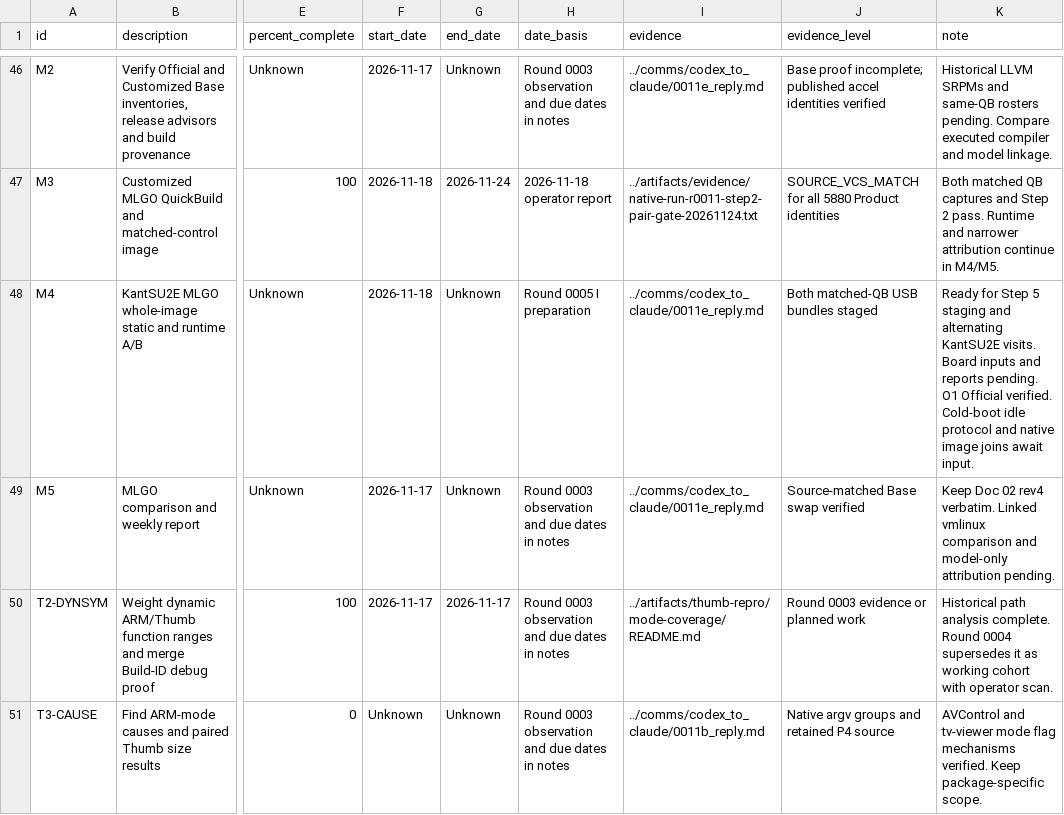
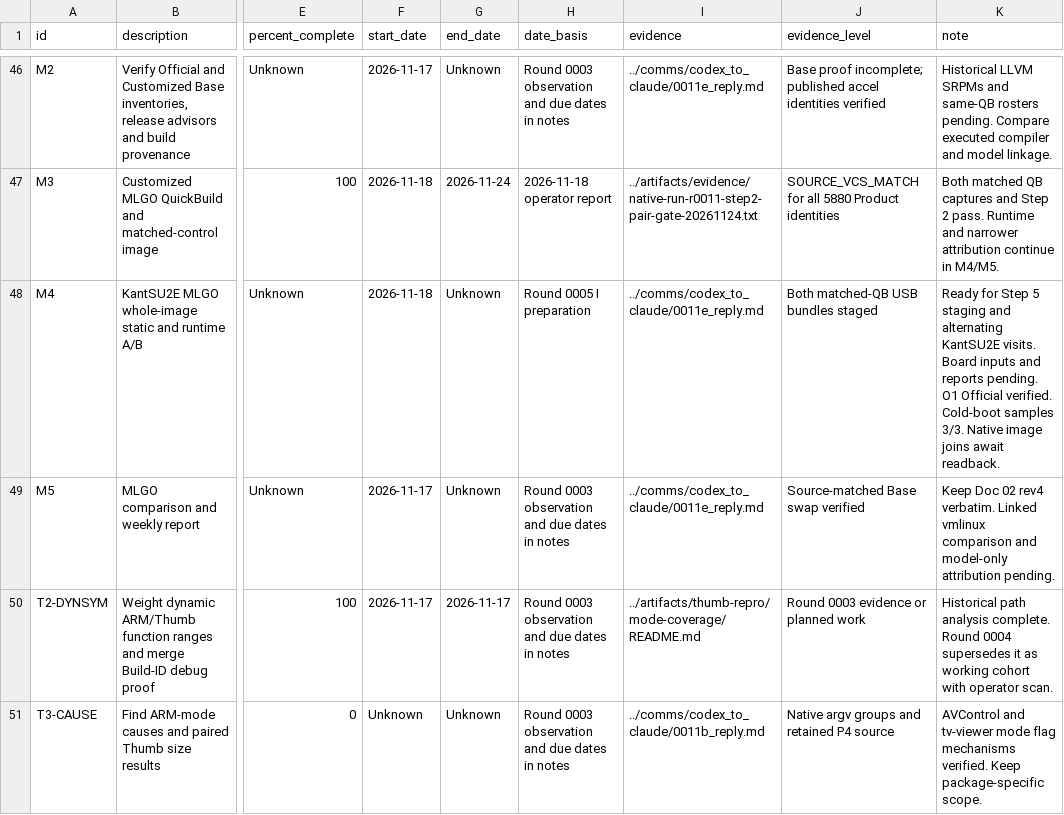
Before and after one commit to lhmax2010/analysis, a CSV file: artifacts/progress_tracker.csv, drawn as a sheet; only a part is shown, gaps mark what is left out; the diff names each change by its address in the sheet, - before the commit and + after, or states it on an @@ line.

Commit message:
Archive three Official cold-boot idle samples and verified kernel memory reservations

```diff
--- a/artifacts/progress_tracker.csv
+++ b/artifacts/progress_tracker.csv
-K48 (note): …verified. Cold-boot idle protocol and native image joins await input.
+K48 (note): …verified. Cold-boot samples 3/3. Native image joins await readback.
```
Also changed, not shown: 26 other files.
